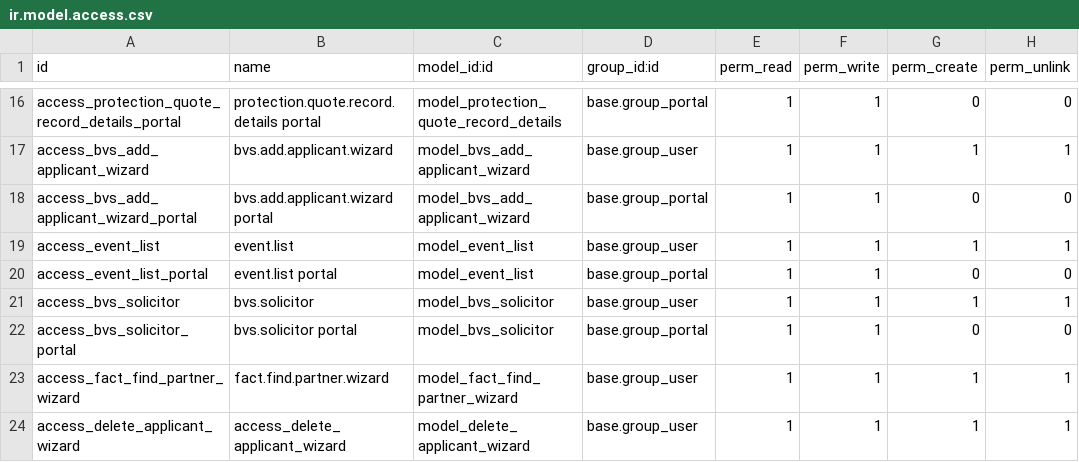
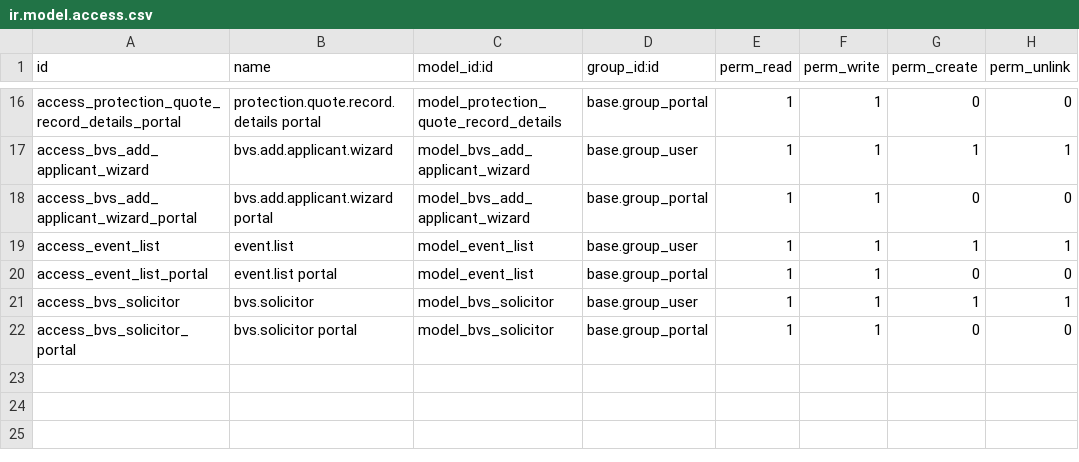
Before and after one commit to nerosoft-bvs/bvs, a CSV file: bvs_crm/security/ir.model.access.csv, drawn as a sheet; only a part is shown, gaps mark what is left out.

```diff
--- a/bvs_crm/security/ir.model.access.csv
+++ b/bvs_crm/security/ir.model.access.csv
@@ -22,3 +22 @@ access_bvs_solicitor,bvs.solicitor,model_bvs_solicitor,base.group_user,1,1,1,1
 access_bvs_solicitor_portal,bvs.solicitor portal,model_bvs_solicitor,base.group_portal,1,1,0,0
-access_fact_find_partner_wizard,fact.find.partner.wizard,model_fact_find_partner_wizard,base.group_user,1,1,1,1
-access_delete_applicant_wizard,access_delete_applicant_wizard,model_delete_applicant_wizard,base.group_user,1,1,1,1
```
Also changed, not shown: 33 other files.
